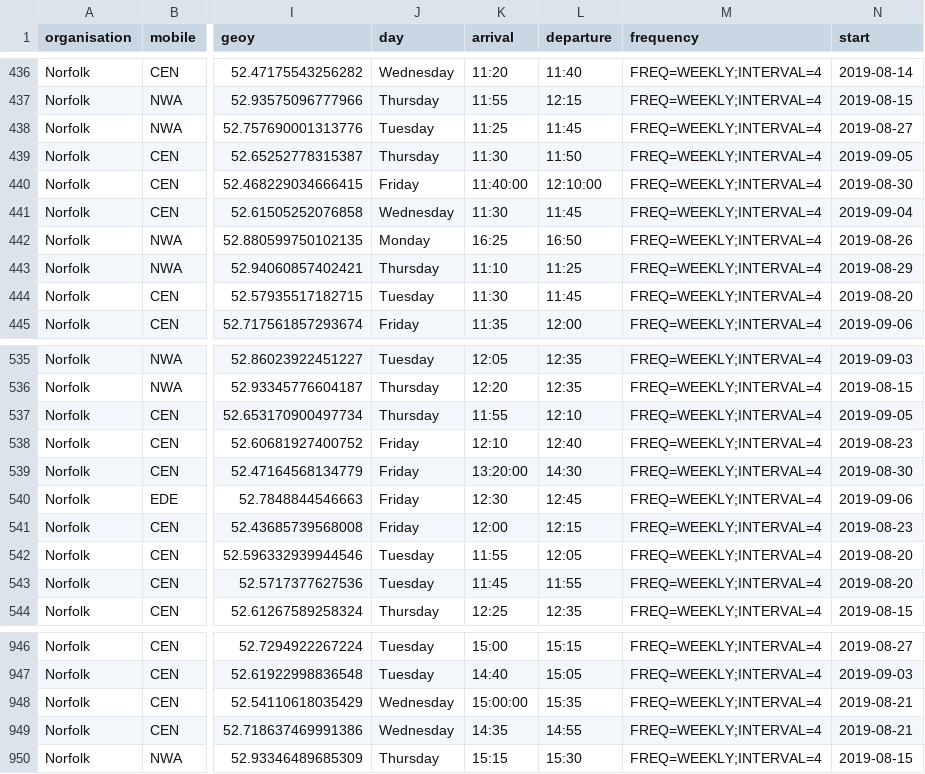
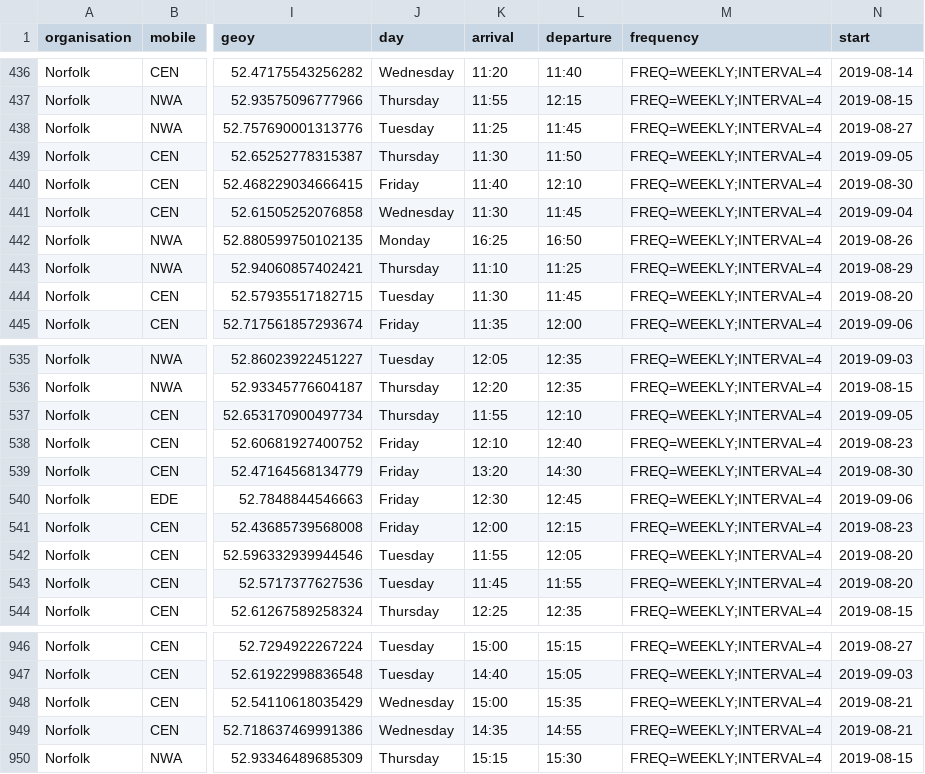
Before and after one commit to LibrariesHacked/mobilelibraries-data, a CSV file: data/norfolk.csv, drawn as a sheet; only a part is shown, gaps mark what is left out; the diff covers the shown part only; the diff names each change by its address in the sheet, - before the commit and + after, or states it on an @@ line.

```diff
--- a/data/norfolk.csv
+++ b/data/norfolk.csv
-K440 (arrival): 11:40:00
+K440 (arrival): 11:40
-L440 (departure): 12:10:00
+L440 (departure): 12:10
-K539 (arrival): 13:20:00
+K539 (arrival): 13:20
-K948 (arrival): 15:00:00
+K948 (arrival): 15:00
```
Also changed, not shown: 11 edited cells elsewhere in this file, 5 other files.
